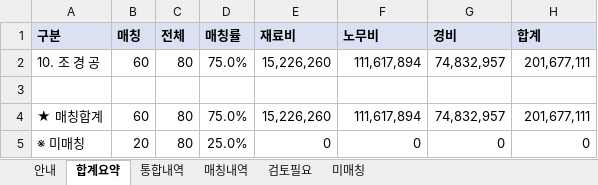
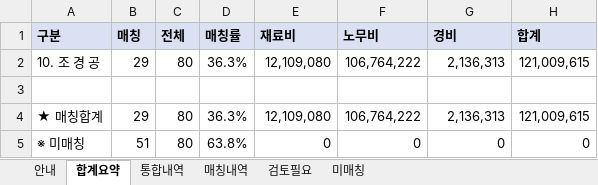
Before and after one commit to k30035600/cheongwon-sandan, an Excel workbook: 05_내역서/내역서작업/01_화성 청원지구 조경_표준단가산출.xlsx, sheet 합계요약, drawn as a sheet; values as stored, in another font and other column widths than the file's, no borders; the diff names each change by its address in the sheet, - before the commit and + after, or states it on an @@ line.

```diff
--- a/05_내역서/내역서작업/01_화성 청원지구 조경_표준단가산출.xlsx (sheet 합계요약)
+++ b/05_내역서/내역서작업/01_화성 청원지구 조경_표준단가산출.xlsx (sheet 합계요약)
-B2 (매칭): 60
+B2 (매칭): 29
-D2 (매칭률): 75.0%
+D2 (매칭률): 36.3%
-E2 (재료비): 15,226,260
+E2 (재료비): 12,109,080
-F2 (노무비): 111,617,894
+F2 (노무비): 106,764,222
-G2 (경비): 74,832,957
+G2 (경비): 2,136,313
-H2 (합계): 201,677,111
+H2 (합계): 121,009,615
-B4 (매칭): 60
+B4 (매칭): 29
-D4 (매칭률): 75.0%
+D4 (매칭률): 36.3%
-E4 (재료비): 15,226,260
+E4 (재료비): 12,109,080
-F4 (노무비): 111,617,894
+F4 (노무비): 106,764,222
-G4 (경비): 74,832,957
+G4 (경비): 2,136,313
-H4 (합계): 201,677,111
+H4 (합계): 121,009,615
-B5 (매칭): 20
+B5 (매칭): 51
-D5 (매칭률): 25.0%
+D5 (매칭률): 63.8%
```
Also changed, not shown: sheet 매칭내역, sheet 통합내역, sheet 미매칭, sheet 검토필요, 6 other files.
